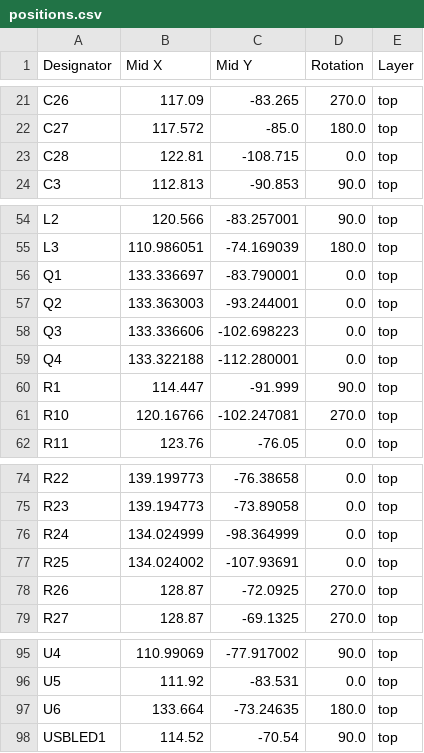
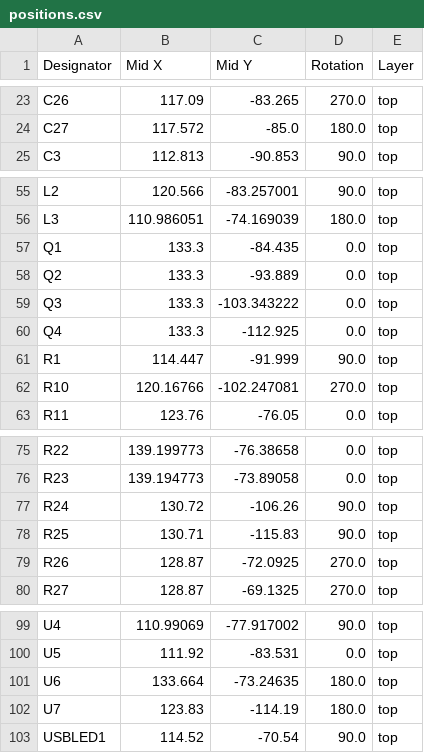
Before and after one commit to icl-rocketry/Ricardo-FlintandSteel, a CSV file: Hardware/production/positions.csv, drawn as a sheet; only a part is shown, gaps mark what is left out; the diff covers the shown part only.

```diff
--- a/Hardware/production/positions.csv
+++ b/Hardware/production/positions.csv
@@ -22,3 +24,2 @@ C26,117.09,-83.265,270.0,top
 C27,117.572,-85.0,180.0,top
-C28,122.81,-108.715,0.0,top
 C3,112.813,-90.853,90.0,top
@@ -55,6 +56,6 @@ L2,120.566,-83.257001,90.0,top
 L3,110.986051,-74.169039,180.0,top
-Q1,133.336697,-83.790001,0.0,top
-Q2,133.363003,-93.244001,0.0,top
-Q3,133.336606,-102.698223,0.0,top
-Q4,133.322188,-112.280001,0.0,top
+Q1,133.3,-84.435,0.0,top
+Q2,133.3,-93.889,0.0,top
+Q3,133.3,-103.343222,0.0,top
+Q4,133.3,-112.925,0.0,top
 R1,114.447,-91.999,90.0,top
@@ -75,4 +76,4 @@ R22,139.199773,-76.38658,0.0,top
 R23,139.194773,-73.89058,0.0,top
-R24,134.024999,-98.364999,0.0,top
-R25,134.024002,-107.93691,0.0,top
+R24,130.72,-106.26,90.0,top
+R25,130.71,-115.83,90.0,top
 R26,128.87,-72.0925,270.0,top
@@ -97,2 +101,3 @@ U5,111.92,-83.531,0.0,top
 U6,133.664,-73.24635,180.0,top
+U7,123.83,-114.19,180.0,top
 USBLED1,114.52,-70.54,90.0,top
```
Also changed, not shown: 7 added rows, 2 removed rows and 18 edited cells elsewhere in this file, Hardware/production/bom.csv, Hardware/production/designators.csv, 6 other files.
